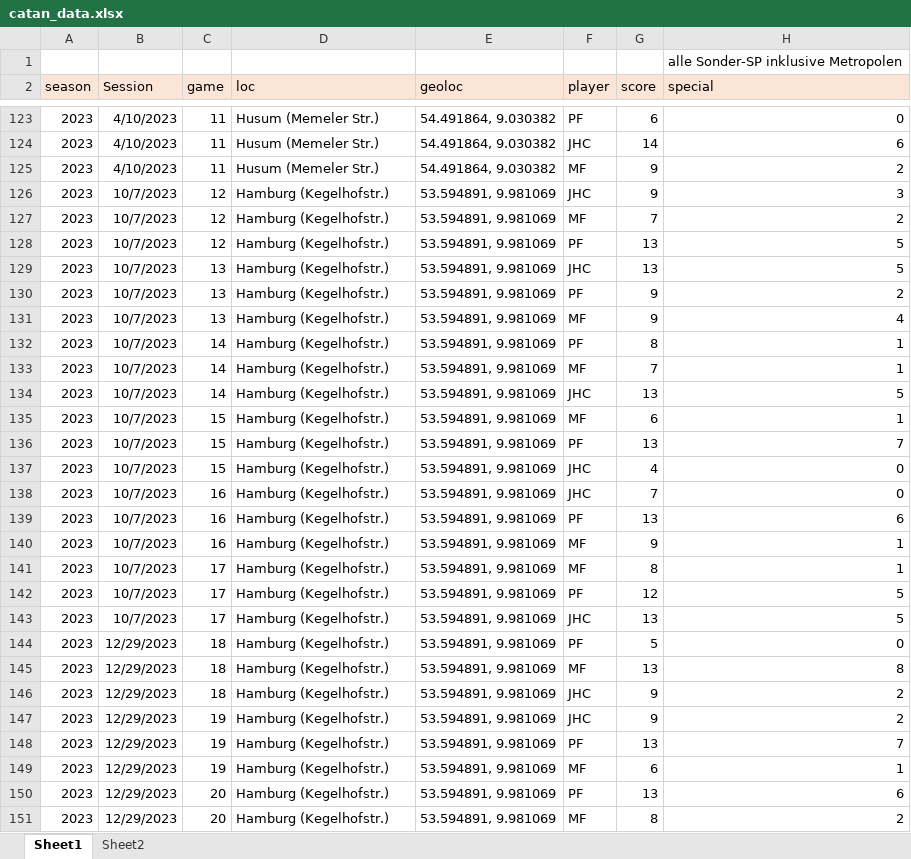
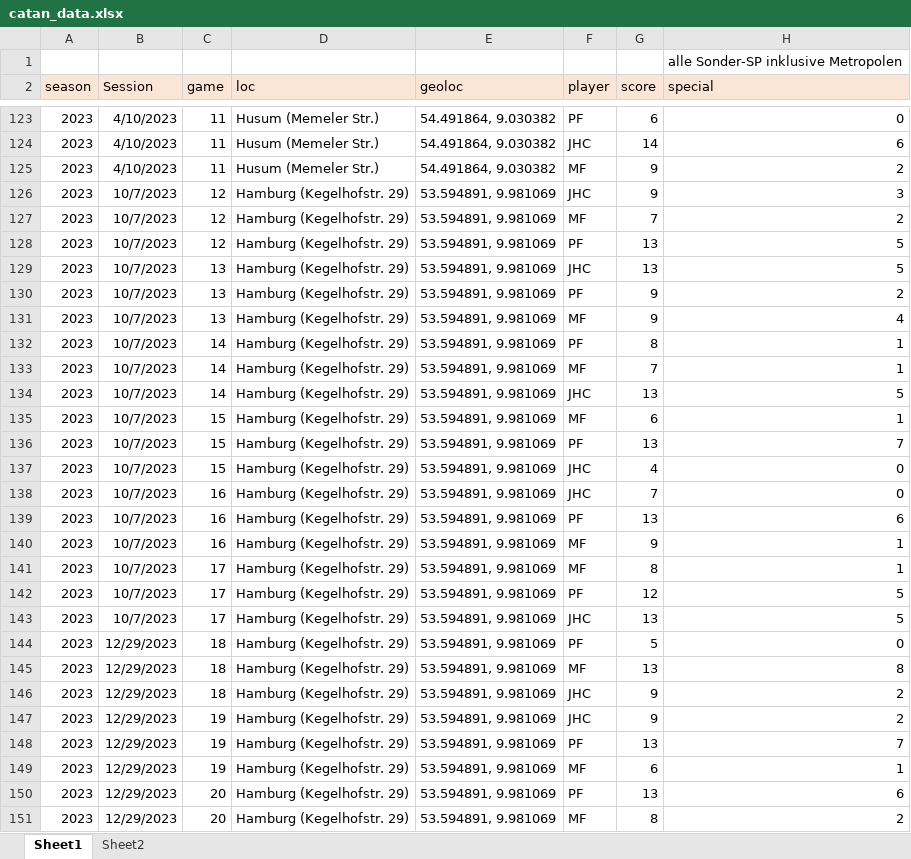
Before and after one commit to mxfuh/catan_data, an Excel workbook: catan_data.xlsx, sheet Sheet1, drawn as a sheet; only a part is shown, gaps mark what is left out; values as stored, in another font and other column widths than the file's, no borders; the diff covers the shown part only; the diff names each change by its address in the sheet, - before the commit and + after, or states it on an @@ line.

Commit message:
data update

```diff
--- a/catan_data.xlsx (sheet Sheet1)
+++ b/catan_data.xlsx (sheet Sheet1)
-D126:D151 (loc): Hamburg (Kegelhofstr.)
+D126:D151 (loc): Hamburg (Kegelhofstr. 29)
```
Also changed, not shown: 55 edited cells elsewhere in this sheet, sheet Sheet2.
